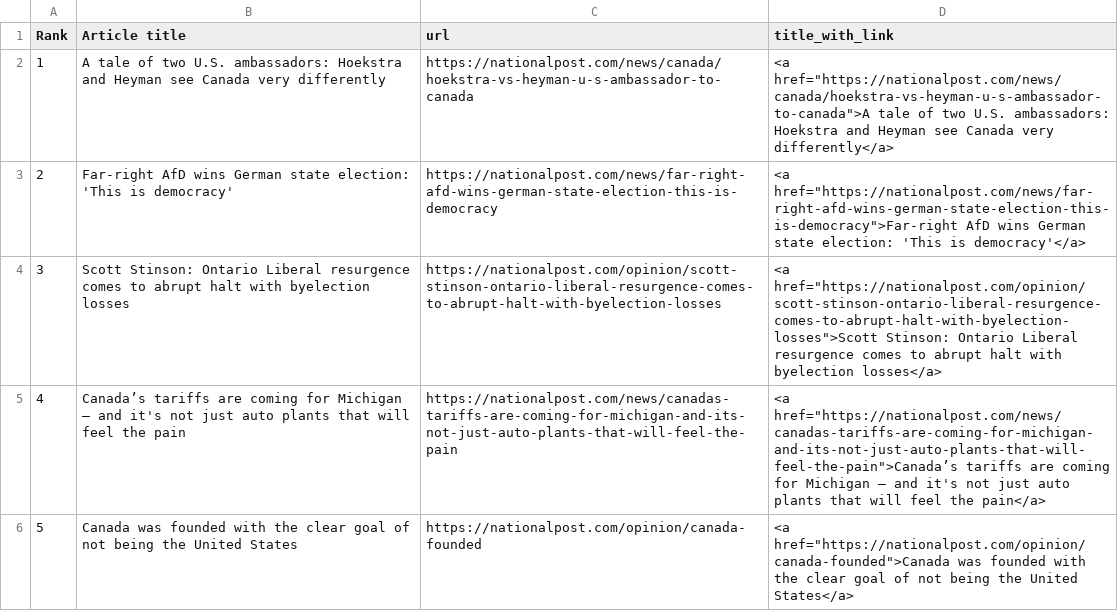
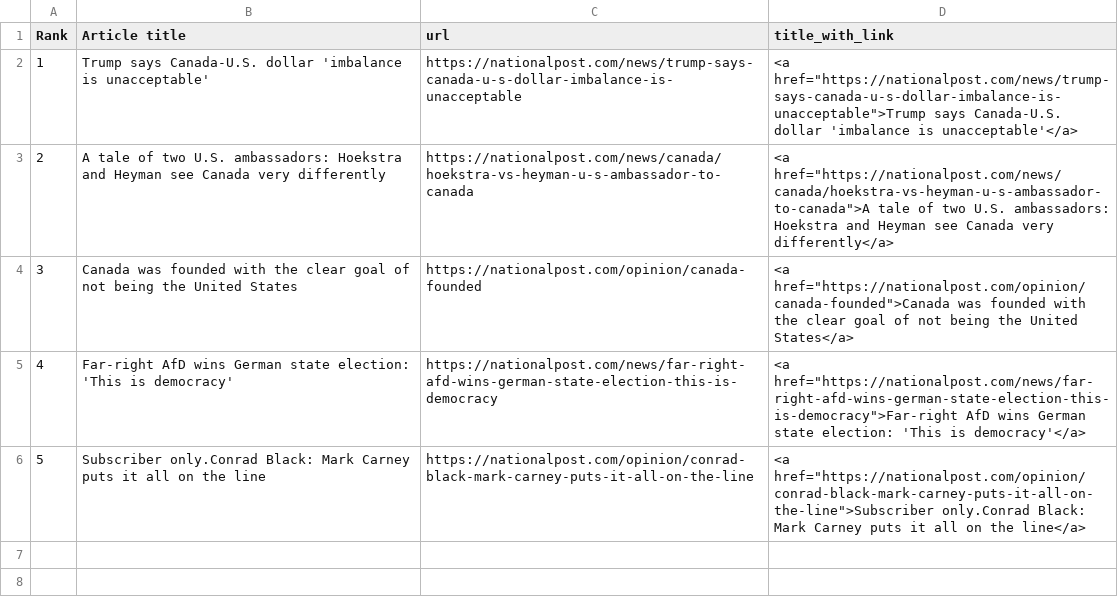
Before and after one commit to caoramckenna/project02-canada-news-trending-stories, a CSV file: NationalPostScrape.csv, drawn as a sheet; removed rows and columns are numbered as before the commit, all else as after; the diff names each change by its address in the sheet, - before the commit and + after, or states it on an @@ line.

```diff
--- a/NationalPostScrape.csv
+++ b/NationalPostScrape.csv
+row 2: 1 | Trump says Canada-U.S. dollar 'imbalance is unacceptable' | https://nationalpost.com/news/trump-says-canada-u-s-dollar-imbalance-is-unacceptable | <a href="https://nationalpost.com/news/trump-says-canada-u-s-dollar-imbalance-is-unacceptable">Trump says Canada-U.S. dollar 'imbalance is unacceptable'</a>
@@ column A (Rank) renumbered between rows 3 and 5 @@
@@ row 6 moved to row 4: 3 @@
-row 4: 3 | Scott Stinson: Ontario Liberal resurgence comes to abrupt halt with byelection losses | https://nationalpost.com/opinion/scott-stinson-ontario-liberal-resurgence-comes-to-abrupt-halt-with-byelection-losses | <a href="https://nationalpost.com/opinion/scott-stinson-ontario-liberal-resurgence-comes-to-abrupt-halt-with-byelection-losses">Scott Stinson: Ontario Liberal resurgence comes to abrupt halt with byelection losses</a>
-row 5: 4 | Canada’s tariffs are coming for Michigan — and it's not just auto plants that will feel the pain | https://nationalpost.com/news/canadas-tariffs-are-coming-for-michigan-and-its-not-just-auto-plants-that-will-feel-the-pain | <a href="https://nationalpost.com/news/canadas-tariffs-are-coming-for-michigan-and-its-not-just-auto-plants-that-will-feel-the-pain">Canada’s tariffs are coming for Michigan — and it's not just auto plants that will feel the pain</a>
+row 6: 5 | Subscriber only.Conrad Black: Mark Carney puts it all on the line | https://nationalpost.com/opinion/conrad-black-mark-carney-puts-it-all-on-the-line | <a href="https://nationalpost.com/opinion/conrad-black-mark-carney-puts-it-all-on-the-line">Subscriber only.Conrad Black: Mark Carney puts it all on the line</a>
```
Also changed, not shown: CTVScrape.csv, GlobeAndMailScrape.csv, 4 other files.
